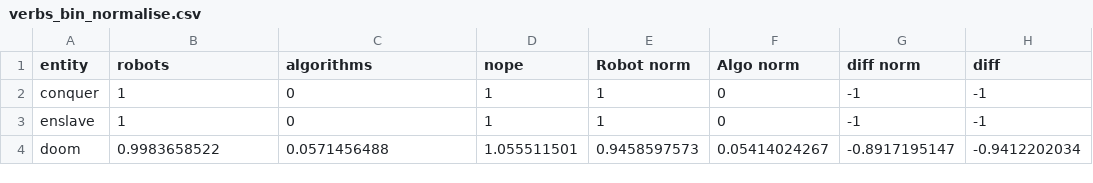
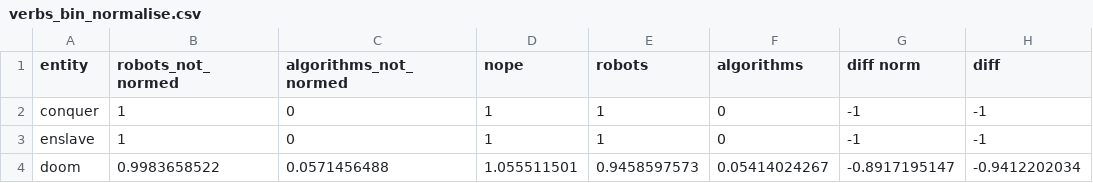
Before and after one commit to medialab/carnet-algopresse, a CSV file: public/data/verbs_bin_normalise.csv, drawn as a sheet; only a part is shown; the diff names each change by its address in the sheet, - before the commit and + after, or states it on an @@ line.

Commit message:
use normalized data for ch 7

```diff
--- a/public/data/verbs_bin_normalise.csv
+++ b/public/data/verbs_bin_normalise.csv
-B1: robots
+B1: robots_not_normed
-C1: algorithms
+C1: algorithms_not_normed
-E1: Robot norm
+E1: robots
-F1: Algo norm
+F1: algorithms
```
